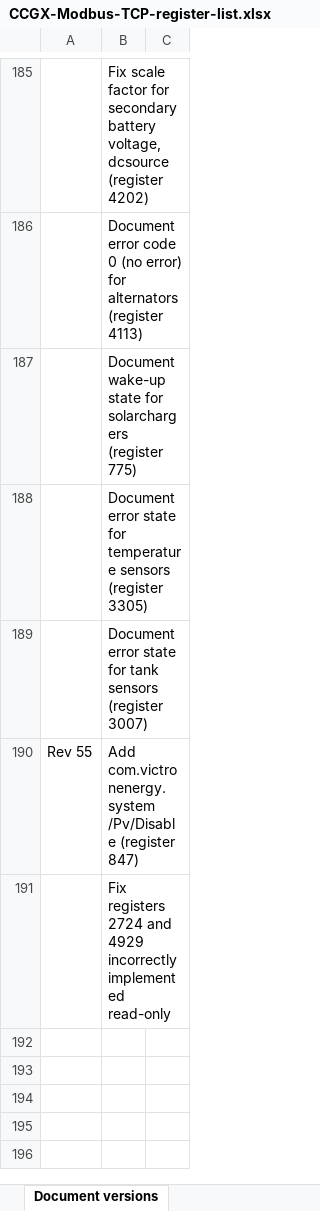
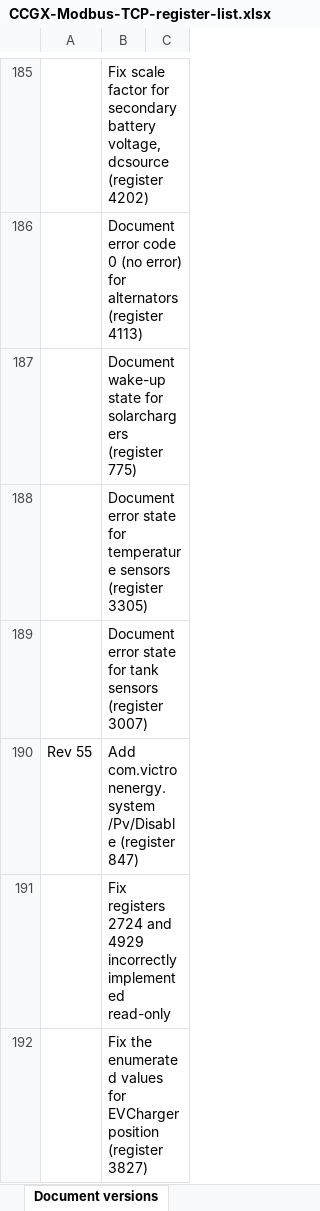
Before and after one commit to victronenergy/dbus_modbustcp, an Excel workbook: CCGX-Modbus-TCP-register-list.xlsx, sheet Document versions, drawn as a sheet; only a part is shown, gaps mark what is left out; values as stored, in another font and other column widths than the file's, no borders; the diff names each change by its address in the sheet, - before the commit and + after, or states it on an @@ line.

Commit message:
Fix description of evcharger position register
Register 3827: Explanation of enumeration of values was incorrect.
It still modelled the values as for the PV-inverter, which was a
mistake made long ago, and never corrected here.

Closes https://github.com/victronenergy/dbus_modbustcp/issues/39

```diff
--- a/CCGX-Modbus-TCP-register-list.xlsx (sheet Document versions)
+++ b/CCGX-Modbus-TCP-register-list.xlsx (sheet Document versions)
+row 192:  | Fix the enumerated values for EVCharger position (register 3827)
```
Also changed, not shown: sheet Field list, 1 other file.
